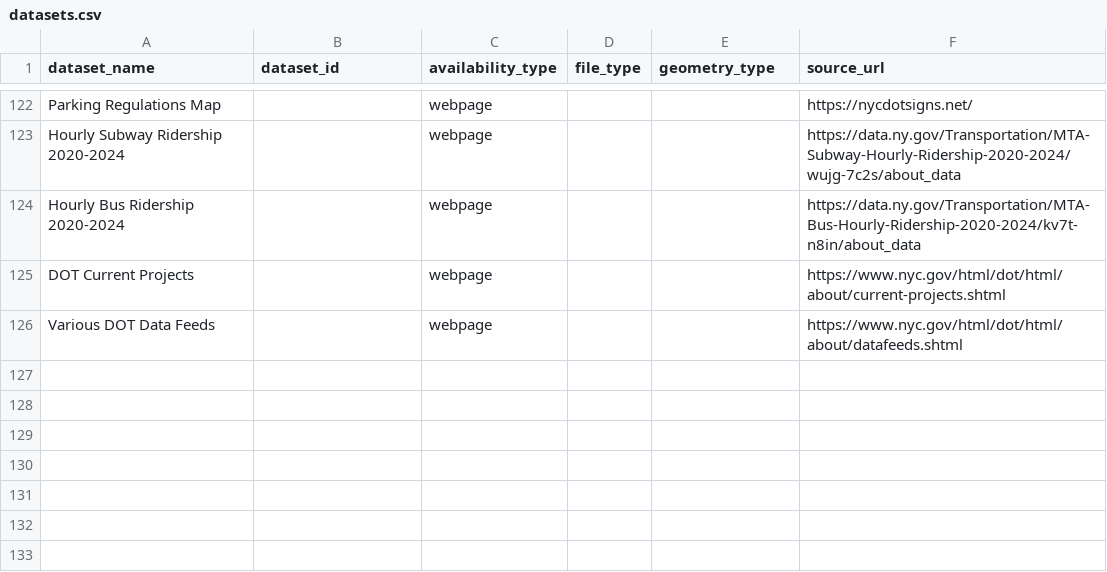
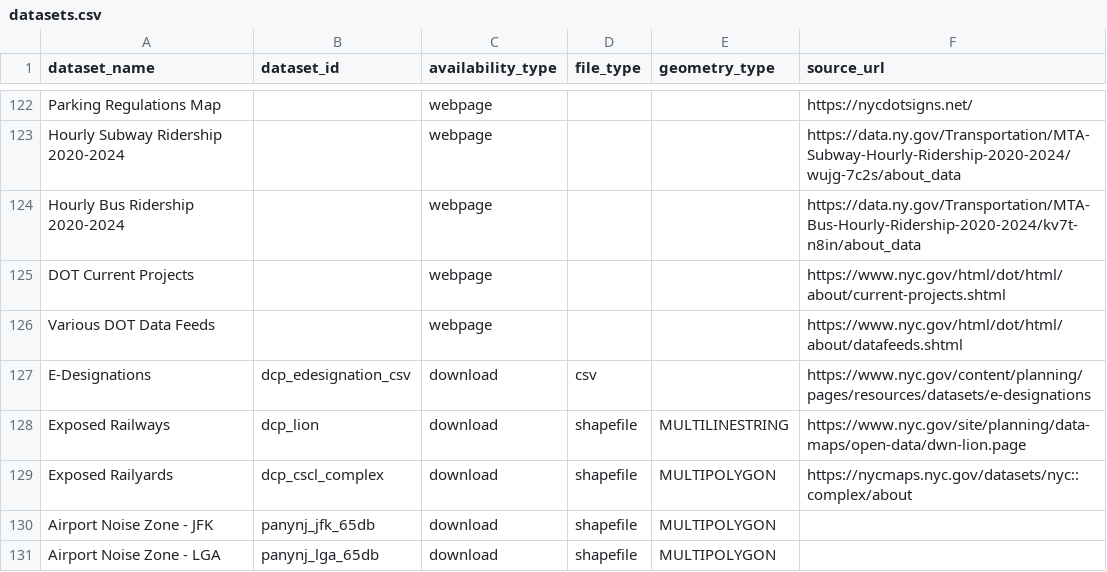
Before and after one commit to NYCPlanning/data-engineering, a CSV file: products/ceqr/seeds/datasets.csv, drawn as a sheet; only a part is shown, gaps mark what is left out; the diff names each change by its address in the sheet, - before the commit and + after, or states it on an @@ line.

Commit message:
Add `Noise` chapter datasets

```diff
--- a/products/ceqr/seeds/datasets.csv
+++ b/products/ceqr/seeds/datasets.csv
+row 127: E-Designations | dcp_edesignation_csv | download | csv |  | https://www.nyc.gov/content/planning/pages/resources/datasets/e-designations
+row 128: Exposed Railways | dcp_lion | download | shapefile | MULTILINESTRING | https://www.nyc.gov/site/planning/data-maps/open-data/dwn-lion.page
+row 129: Exposed Railyards | dcp_cscl_complex | download | shapefile | MULTIPOLYGON | https://nycmaps.nyc.gov/datasets/nyc::complex/about
+row 130: Airport Noise Zone - JFK | panynj_jfk_65db | download | shapefile | MULTIPOLYGON
+row 131: Airport Noise Zone - LGA | panynj_lga_65db | download | shapefile | MULTIPOLYGON
```
Also changed, not shown: products/ceqr/seeds/chapter_datasets.csv, products/ceqr/seeds/chapters.csv, 1 other file.
